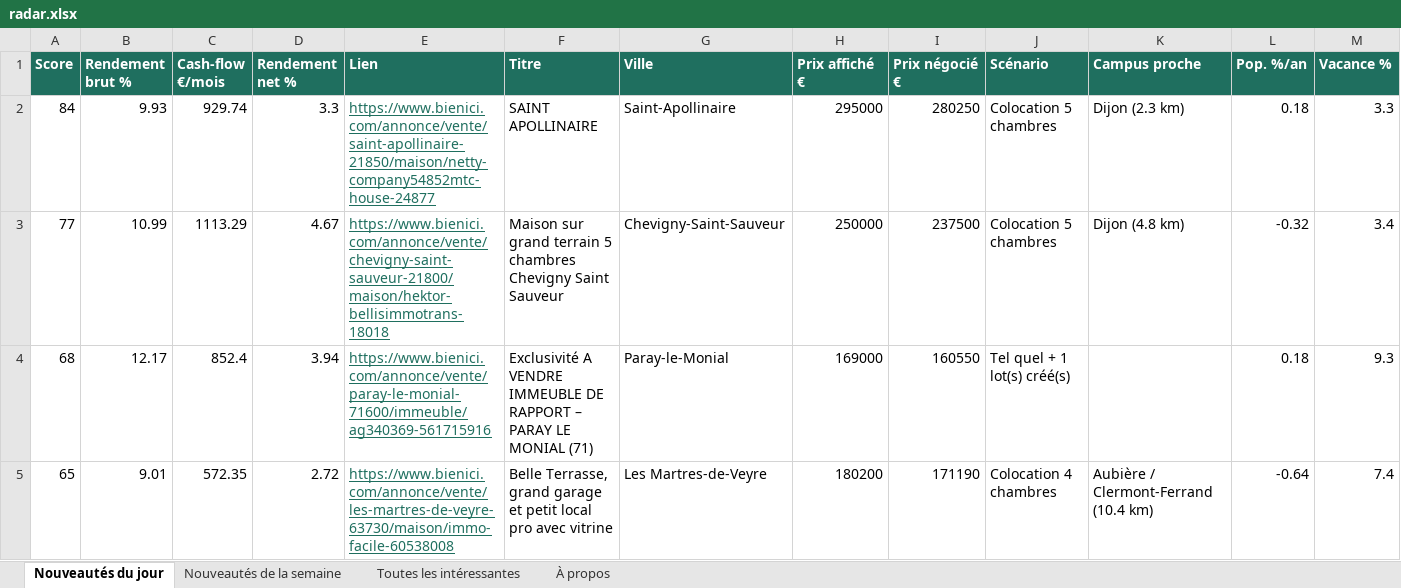
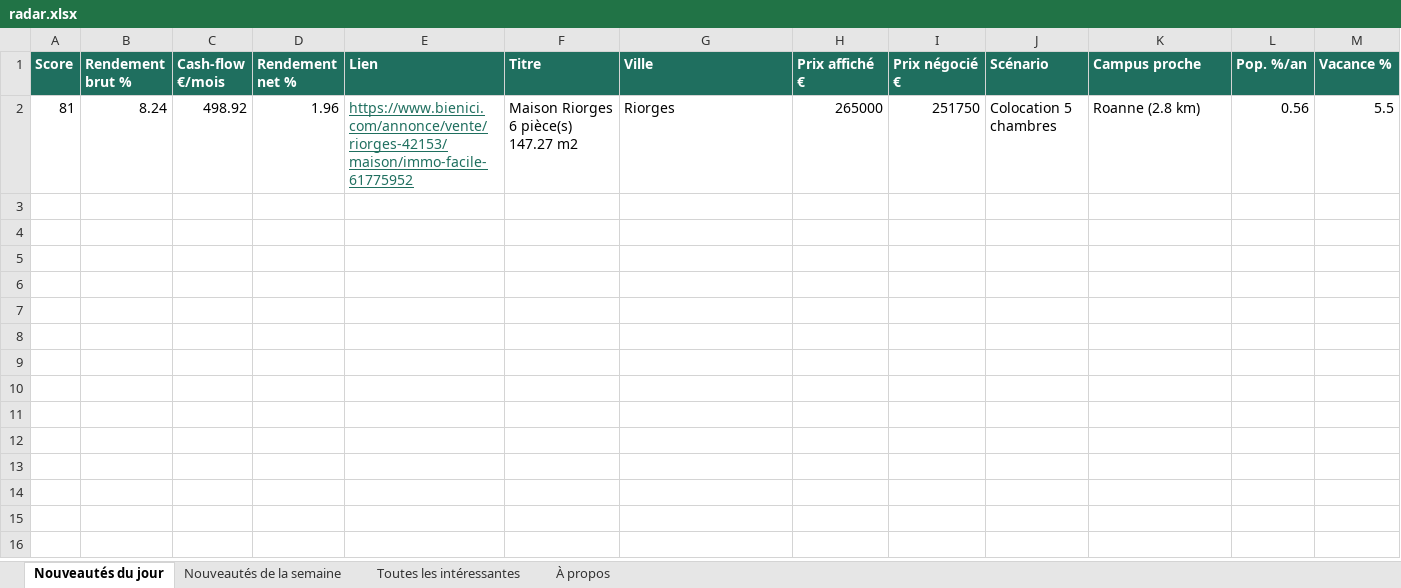
Before and after one commit to Hendrix74/immo-radar-data, an Excel workbook: radar.xlsx, sheet Nouveautés du jour, drawn as a sheet; only a part is shown; values as stored, in another font and other column widths than the file's, no borders; removed rows and columns are numbered as before the commit, all else as after; rows hold the shown columns only; the diff names each change by its address in the sheet, - before the commit and + after, or states it on an @@ line.

```diff
--- a/radar.xlsx (sheet Nouveautés du jour)
+++ b/radar.xlsx (sheet Nouveautés du jour)
-row 2: 84 | 9.93 | 929.74 | 3.3 | https://www.bienici.com/annonce/vente/saint-apollinaire-21850/maison/netty-company54852mtc-house-24877 | SAINT APOLLINAIRE | Saint-Apollinaire | 295000 | 280250 | Colocation 5 chambres | Dijon (2.3 km) | 0.18 | 3.3
-row 3: 77 | 10.99 | 1113.29 | 4.67 | https://www.bienici.com/annonce/vente/chevigny-saint-sauveur-21800/maison/hektor-bellisimmotrans-18018 | Maison sur grand terrain 5 chambres Chevigny Saint Sauveur | Chevigny-Saint-Sauveur | 250000 | 237500 | Colocation 5 chambres | Dijon (4.8 km) | -0.32 | 3.4
-row 4: 68 | 12.17 | 852.4 | 3.94 | https://www.bienici.com/annonce/vente/paray-le-monial-71600/immeuble/ag340369-561715916 | Exclusivité A VENDRE IMMEUBLE DE RAPPORT – PARAY LE MONIAL (71) | Paray-le-Monial | 169000 | 160550 | Tel quel + 1 lot(s) créé(s) |  | 0.18 | 9.3
-row 5: 65 | 9.01 | 572.35 | 2.72 | https://www.bienici.com/annonce/vente/les-martres-de-veyre-63730/maison/immo-facile-60538008 | Belle Terrasse, grand garage et petit local pro avec vitrine | Les Martres-de-Veyre | 180200 | 171190 | Colocation 4 chambres | Aubière / Clermont-Ferrand (10.4 km) | -0.64 | 7.4
+row 2: 81 | 8.24 | 498.92 | 1.96 | https://www.bienici.com/annonce/vente/riorges-42153/maison/immo-facile-61775952 | Maison Riorges 6 pièce(s) 147.27 m2 | Riorges | 265000 | 251750 | Colocation 5 chambres | Roanne (2.8 km) | 0.56 | 5.5
```
Also changed, not shown: sheet Toutes les intéressantes, sheet Nouveautés de la semaine, sheet À propos, 8 other files.
